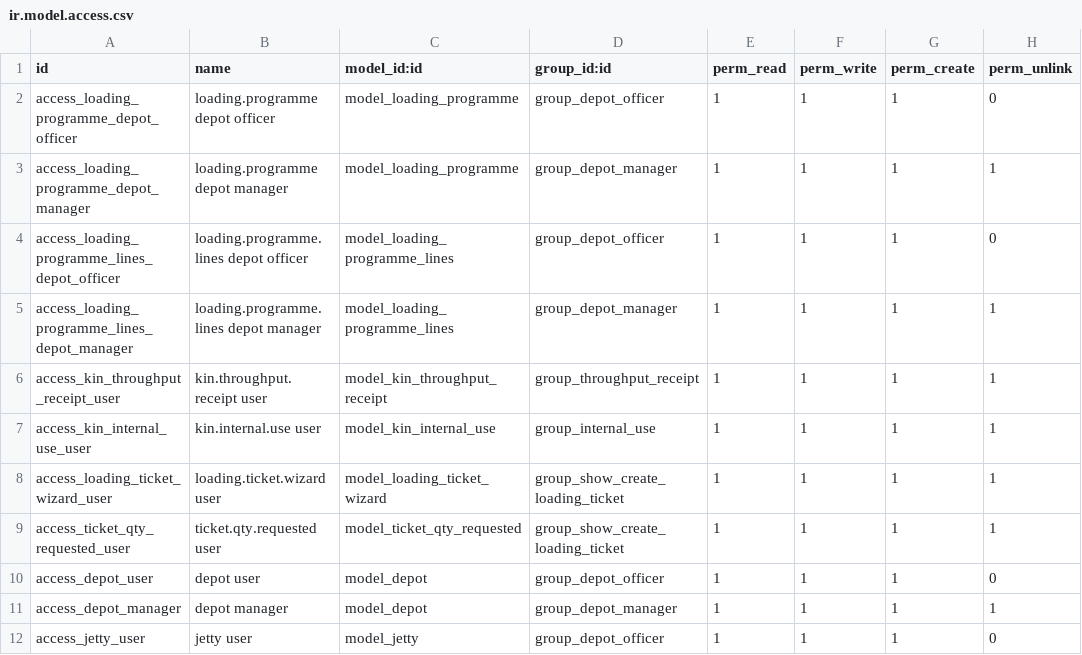
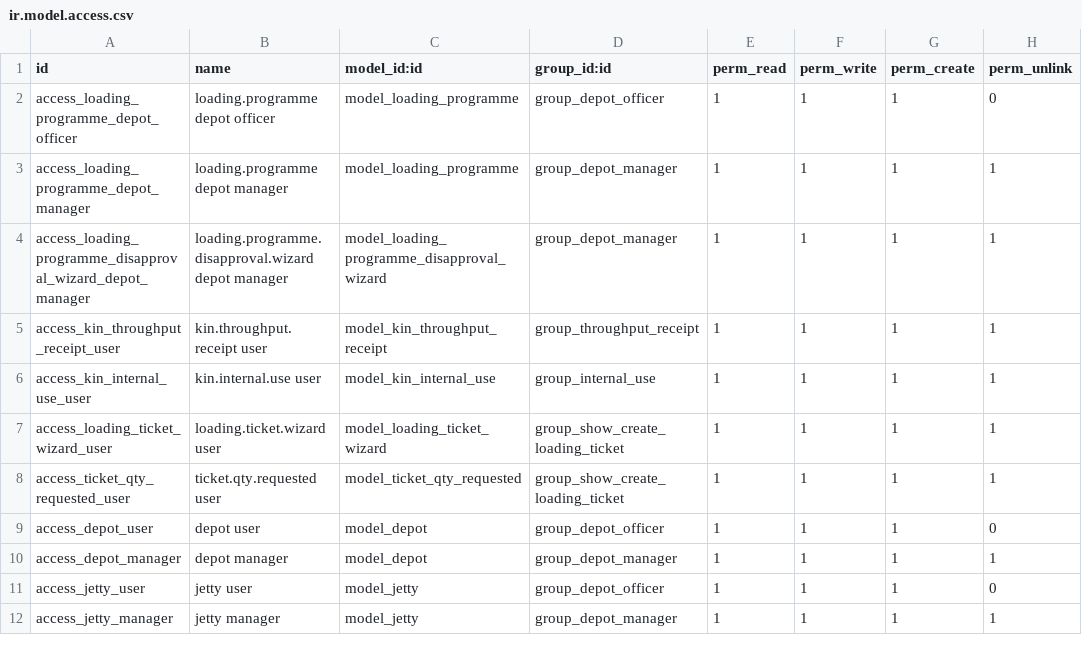
Before and after one commit to kingsleyuk2003/odoo14, a CSV file: odoo-custom-addons/kin_loading/security/ir.model.access.csv, drawn as a sheet; only a part is shown; the shorter side is filled out with more unchanged rows.

```diff
--- a/odoo-custom-addons/kin_loading/security/ir.model.access.csv
+++ b/odoo-custom-addons/kin_loading/security/ir.model.access.csv
@@ -3,4 +3,3 @@ access_loading_programme_depot_officer,loading.programme depot officer,model_loa
 access_loading_programme_depot_manager,loading.programme depot manager,model_loading_programme,group_depot_manager,1,1,1,1
-access_loading_programme_lines_depot_officer,loading.programme.lines depot officer,model_loading_programme_lines,group_depot_officer,1,1,1,0
-access_loading_programme_lines_depot_manager,loading.programme.lines depot manager,model_loading_programme_lines,group_depot_manager,1,1,1,1
+access_loading_programme_disapproval_wizard_depot_manager,loading.programme.disapproval.wizard depot manager,model_loading_programme_disapproval_wizard,group_depot_manager,1,1,1,1
 access_kin_throughput_receipt_user,kin.throughput.receipt user,model_kin_throughput_receipt,group_throughput_receipt,1,1,1,1
```
Also changed, not shown: 10 other files.
